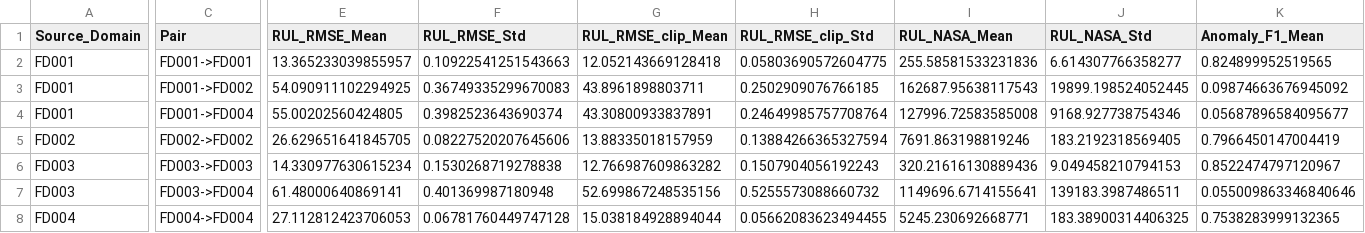
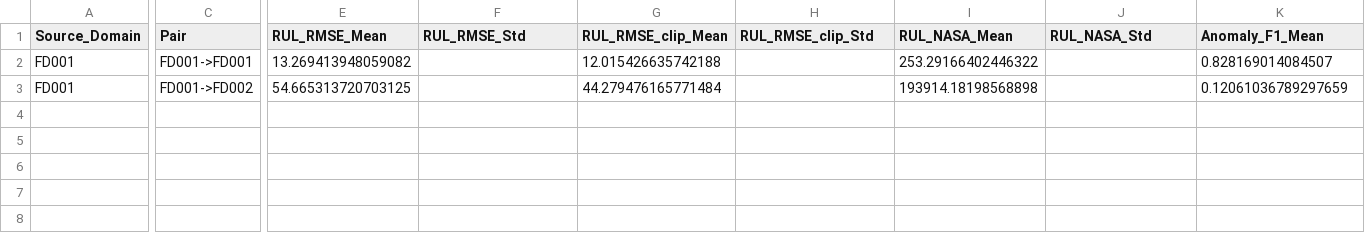
Before and after one commit to rahulxiao/Predictive-Maintenance-and-Anomaly-Detection-for-Industrial-IoT-Telemetry-Using-Machine-Learning, a CSV file: project/results/cross_condition_transfer.csv, drawn as a sheet; only a part is shown, gaps mark what is left out; rows hold the shown columns only; the diff covers the shown part only; the diff names each change by its address in the sheet, - before the commit and + after, or states it on an @@ line.

```diff
--- a/project/results/cross_condition_transfer.csv
+++ b/project/results/cross_condition_transfer.csv
-E2 (RUL_RMSE_Mean): 13.365233039855957
+E2 (RUL_RMSE_Mean): 13.269413948059082
-F2 (RUL_RMSE_Std): 0.10922541251543663
+F2 (RUL_RMSE_Std): (empty)
-G2 (RUL_RMSE_clip_Mean): 12.052143669128418
+G2 (RUL_RMSE_clip_Mean): 12.015426635742188
-H2 (RUL_RMSE_clip_Std): 0.05803690572604775
+H2 (RUL_RMSE_clip_Std): (empty)
-I2 (RUL_NASA_Mean): 255.58581533231836
+I2 (RUL_NASA_Mean): 253.29166402446322
-J2 (RUL_NASA_Std): 6.614307766358277
+J2 (RUL_NASA_Std): (empty)
-K2 (Anomaly_F1_Mean): 0.824899952519565
+K2 (Anomaly_F1_Mean): 0.828169014084507
-E3 (RUL_RMSE_Mean): 54.090911102294925
+E3 (RUL_RMSE_Mean): 54.665313720703125
-F3 (RUL_RMSE_Std): 0.36749335299670083
+F3 (RUL_RMSE_Std): (empty)
-G3 (RUL_RMSE_clip_Mean): 43.8961898803711
+G3 (RUL_RMSE_clip_Mean): 44.279476165771484
-H3 (RUL_RMSE_clip_Std): 0.2502909076766185
+H3 (RUL_RMSE_clip_Std): (empty)
-I3 (RUL_NASA_Mean): 162687.95638117543
+I3 (RUL_NASA_Mean): 193914.18198568898
-J3 (RUL_NASA_Std): 19899.198524052445
+J3 (RUL_NASA_Std): (empty)
-K3 (Anomaly_F1_Mean): 0.09874663676945092
+K3 (Anomaly_F1_Mean): 0.12061036789297659
-row 4: FD001 | FD001->FD004 | 55.00202560424805 | 0.3982523643690374 | 43.30800933837891 | 0.24649985757708764 | 127996.72583585008 | 9168.927738754346 | 0.05687896584095677
-row 5: FD002 | FD002->FD002 | 26.629651641845705 | 0.08227520207645606 | 13.88335018157959 | 0.13884266365327594 | 7691.863198819246 | 183.2192318569405 | 0.7966450147004419
-row 6: FD003 | FD003->FD003 | 14.330977630615234 | 0.1530268719278838 | 12.766987609863282 | 0.1507904056192243 | 320.21616130889436 | 9.049458210794153 | 0.8522474797120967
-row 7: FD003 | FD003->FD004 | 61.48000640869141 | 0.401369987180948 | 52.699867248535156 | 0.5255573088660732 | 1149696.6714155641 | 139183.3987486511 | 0.055009863346840646
-row 8: FD004 | FD004->FD004 | 27.112812423706053 | 0.06781760449747128 | 15.038184928894044 | 0.05662083623494455 | 5245.230692668771 | 183.38900314406325 | 0.7538283999132365
```
Also changed, not shown: 16 edited cells elsewhere in this file, project/results/ablations_summary.csv, project/results/anomaly_metrics_summary.csv, 31 other files.
